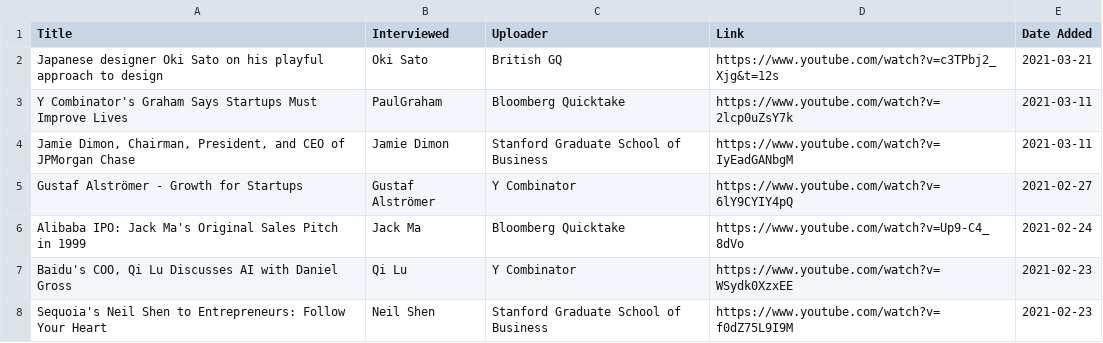
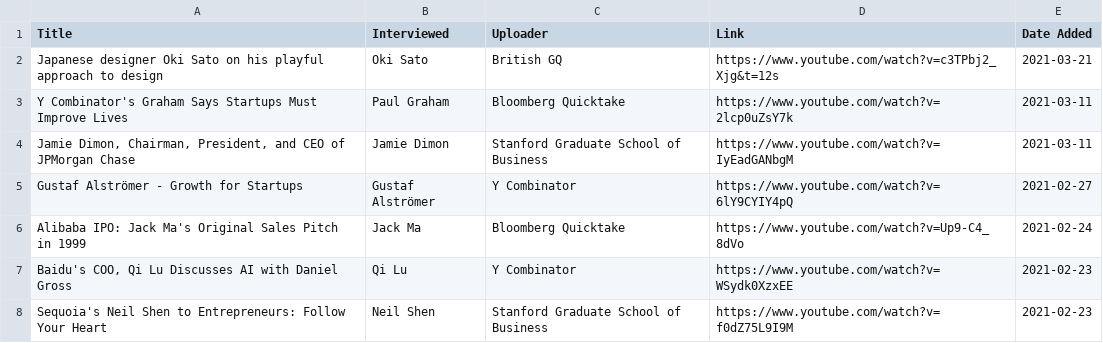
Before and after one commit to jacechua/infinite-library-babel, a CSV file: startups-interviews.csv, drawn as a sheet.

Commit message:
Update startups-interviews.csv

```diff
--- a/startups-interviews.csv
+++ b/startups-interviews.csv
@@ -2,3 +2,3 @@ Title,Interviewed,Uploader,Link,Date Added
 "Japanese designer Oki Sato on his playful approach to design",Oki Sato,British GQ,https://www.youtube.com/watch?v=c3TPbj2_Xjg&t=12s,2021-03-21
-"Y Combinator's Graham Says Startups Must Improve Lives",PaulGraham,Bloomberg Quicktake,https://www.youtube.com/watch?v=2lcp0uZsY7k,2021-03-11
+"Y Combinator's Graham Says Startups Must Improve Lives",Paul Graham,Bloomberg Quicktake,https://www.youtube.com/watch?v=2lcp0uZsY7k,2021-03-11
 "Jamie Dimon, Chairman, President, and CEO of JPMorgan Chase",Jamie Dimon,Stanford Graduate School of Business,https://www.youtube.com/watch?v=IyEadGANbgM,2021-03-11
```
